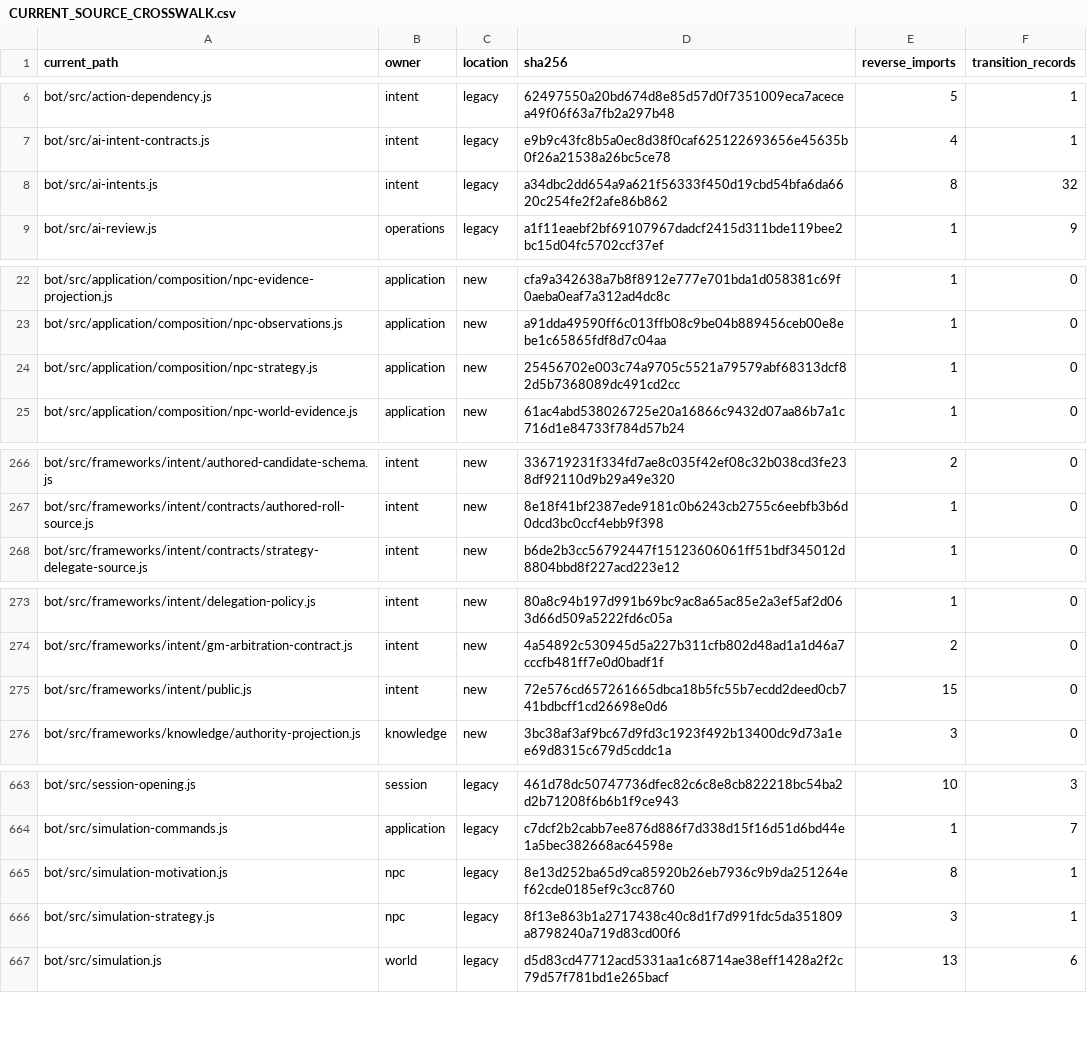
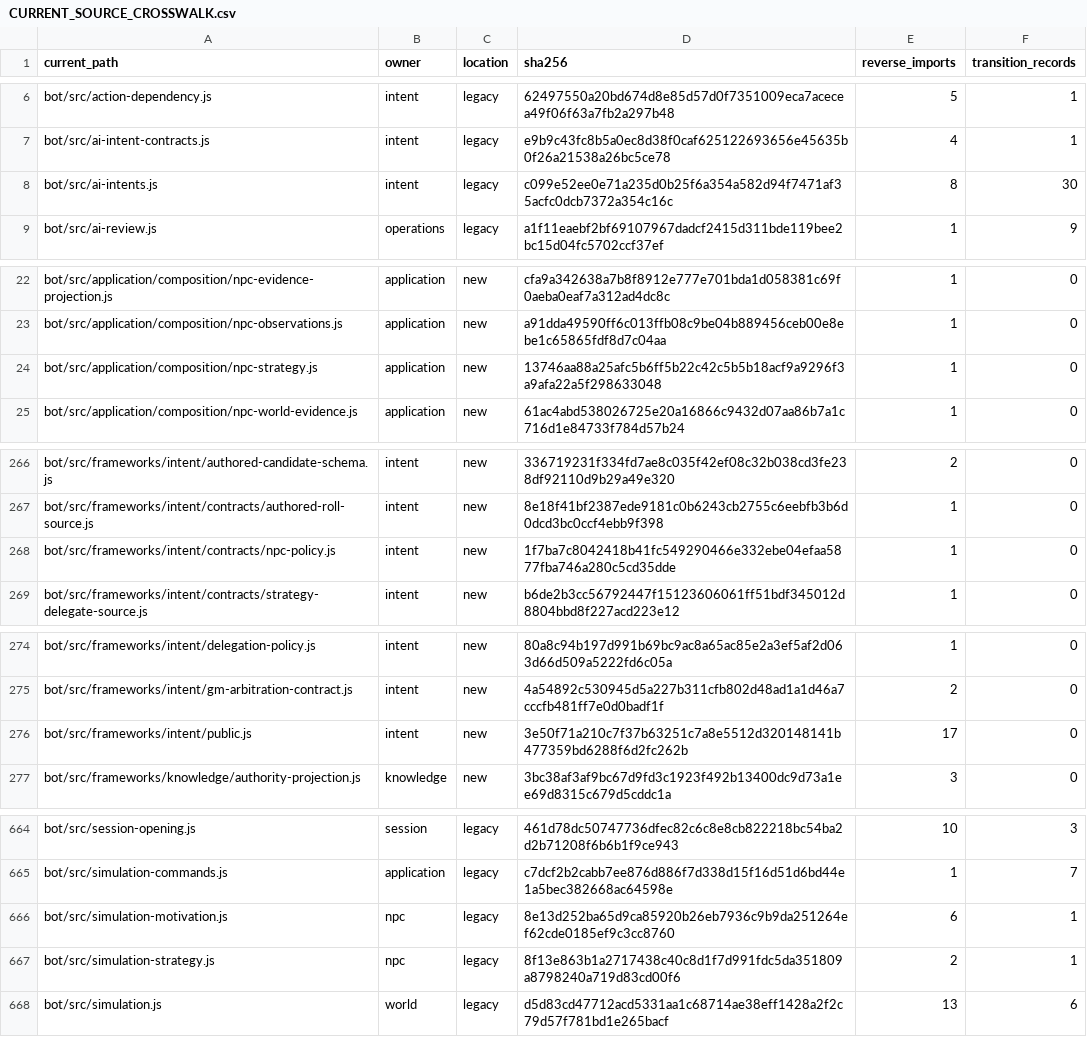
Before and after one commit to KeshireTheChaotic/Veiled_City, a CSV file: docs/Implementation_Plans/Framework_Refactor/AUDIT-20261026/CURRENT_SOURCE_CROSSWALK.csv, drawn as a sheet; only a part is shown, gaps mark what is left out; the diff covers the shown part only.

Commit message:
RF04-F05: integrate native NPC goal and strategy policy into Intent adapters

```diff
--- a/docs/Implementation_Plans/Framework_Refactor/AUDIT-20261026/CURRENT_SOURCE_CROSSWALK.csv
+++ b/docs/Implementation_Plans/Framework_Refactor/AUDIT-20261026/CURRENT_SOURCE_CROSSWALK.csv
@@ -7,3 +7,3 @@
 "bot/src/ai-intent-contracts.js","intent","legacy","e9b9c43fc8b5a0ec8d38f0caf625122693656e45635b0f26a21538a26bc5ce78","4","1"
-"bot/src/ai-intents.js","intent","legacy","a34dbc2dd654a9a621f56333f450d19cbd54bfa6da6620c254fe2f2afe86b862","8","32"
+"bot/src/ai-intents.js","intent","legacy","c099e52ee0e71a235d0b25f6a354a582d94f7471af35acfc0dcb7372a354c16c","8","30"
 "bot/src/ai-review.js","operations","legacy","a1f11eaebf2bf69107967dadcf2415d311bde119bee2bc15d04fc5702ccf37ef","1","9"
@@ -23,3 +23,3 @@
 "bot/src/application/composition/npc-observations.js","application","new","a91dda49590ff6c013ffb08c9be04b889456ceb00e8ebe1c65865fdf8d7c04aa","1","0"
-"bot/src/application/composition/npc-strategy.js","application","new","25456702e003c74a9705c5521a79579abf68313dcf82d5b7368089dc491cd2cc","1","0"
+"bot/src/application/composition/npc-strategy.js","application","new","13746aa88a25afc5b6ff5b22c42c5b5b18acf9a9296f3a9afa22a5f298633048","1","0"
 "bot/src/application/composition/npc-world-evidence.js","application","new","61ac4abd538026725e20a16866c9432d07aa86b7a1c716d1e84733f784d57b24","1","0"
@@ -267,2 +267,3 @@
 "bot/src/frameworks/intent/contracts/authored-roll-source.js","intent","new","8e18f41bf2387ede9181c0b6243cb2755c6eebfb3b6d0dcd3bc0ccf4ebb9f398","1","0"
+"bot/src/frameworks/intent/contracts/npc-policy.js","intent","new","1f7ba7c8042418b41fc549290466e332ebe04efaa5877fba746a280c5cd35dde","1","0"
 "bot/src/frameworks/intent/contracts/strategy-delegate-source.js","intent","new","b6de2b3cc56792447f15123606061ff51bdf345012d8804bbd8f227acd223e12","1","0"
@@ -274,3 +275,3 @@
 "bot/src/frameworks/intent/gm-arbitration-contract.js","intent","new","4a54892c530945d5a227b311cfb802d48ad1a1d46a7cccfb481ff7e0d0badf1f","2","0"
-"bot/src/frameworks/intent/public.js","intent","new","72e576cd657261665dbca18b5fc55b7ecdd2deed0cb741bdbcff1cd26698e0d6","15","0"
+"bot/src/frameworks/intent/public.js","intent","new","3e50f71a210c7f37b63251c7a8e5512d320148141b477359bd6288f6d2fc262b","17","0"
 "bot/src/frameworks/knowledge/authority-projection.js","knowledge","new","3bc38af3af9bc67d9fd3c1923f492b13400dc9d73a1ee69d8315c679d5cddc1a","3","0"
@@ -664,4 +665,4 @@
 "bot/src/simulation-commands.js","application","legacy","c7dcf2b2cabb7ee876d886f7d338d15f16d51d6bd44e1a5bec382668ac64598e","1","7"
-"bot/src/simulation-motivation.js","npc","legacy","8e13d252ba65d9ca85920b26eb7936c9b9da251264ef62cde0185ef9c3cc8760","8","1"
-"bot/src/simulation-strategy.js","npc","legacy","8f13e863b1a2717438c40c8d1f7d991fdc5da351809a8798240a719d83cd00f6","3","1"
+"bot/src/simulation-motivation.js","npc","legacy","8e13d252ba65d9ca85920b26eb7936c9b9da251264ef62cde0185ef9c3cc8760","6","1"
+"bot/src/simulation-strategy.js","npc","legacy","8f13e863b1a2717438c40c8d1f7d991fdc5da351809a8798240a719d83cd00f6","2","1"
 "bot/src/simulation.js","world","legacy","d5d83cd47712acd5331aa1c68714ae38eff1428a2f2c79d57f781bd1e265bacf","13","6"
```
Also changed, not shown: 2 edited cells elsewhere in this file, 24 other files.
